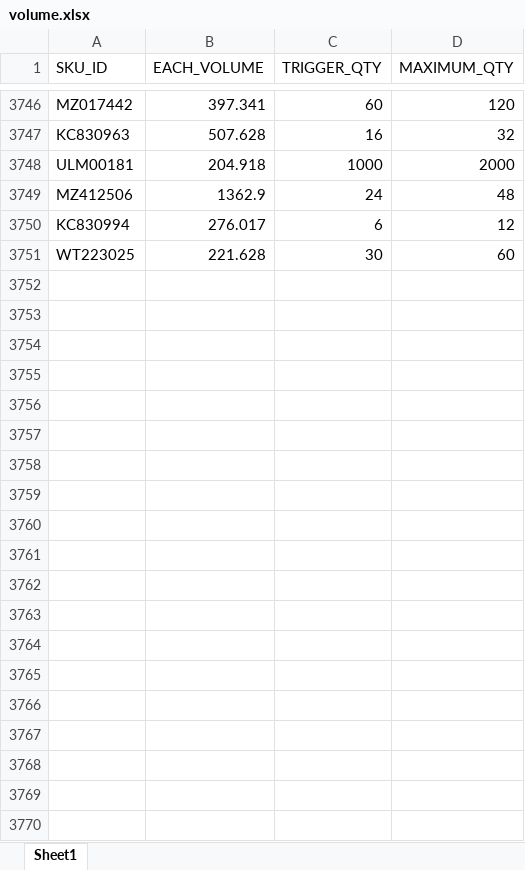
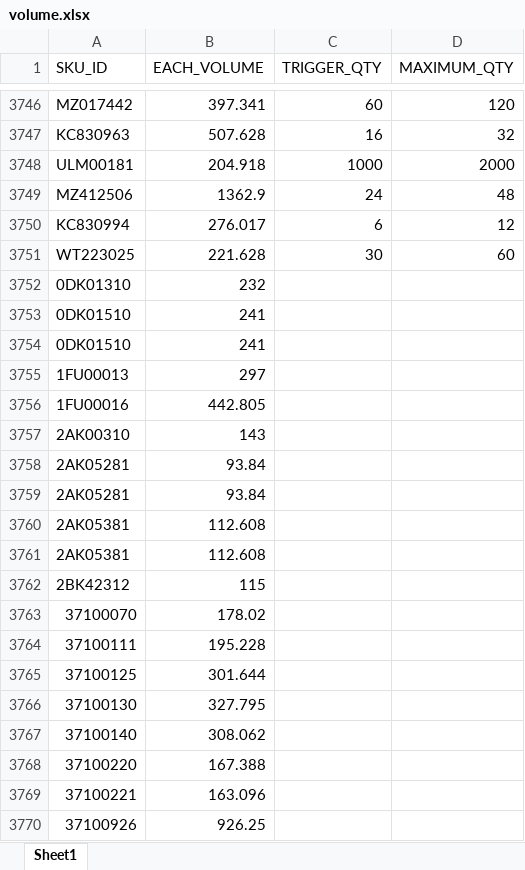
Before and after one commit to omeryefet/SLE2, an Excel workbook: volume.xlsx, sheet Sheet1, drawn as a sheet; only a part is shown, gaps mark what is left out; values as stored, in another font and other column widths than the file's, no borders; the diff covers the shown part only; the diff names each change by its address in the sheet, - before the commit and + after, or states it on an @@ line.

```diff
--- a/volume.xlsx (sheet Sheet1)
+++ b/volume.xlsx (sheet Sheet1)
+row 3752: 0DK01310 | 232
+row 3753: 0DK01510 | 241
+row 3754: 0DK01510 | 241
+row 3755: 1FU00013 | 297
+row 3756: 1FU00016 | 442.805
+row 3757: 2AK00310 | 143
+row 3758: 2AK05281 | 93.84
+row 3759: 2AK05281 | 93.84
+row 3760: 2AK05381 | 112.608
+row 3761: 2AK05381 | 112.608
+row 3762: 2BK42312 | 115
+row 3763: 37100070 | 178.02
+row 3764: 37100111 | 195.228
+row 3765: 37100125 | 301.644
+row 3766: 37100130 | 327.795
+row 3767: 37100140 | 308.062
+row 3768: 37100220 | 167.388
+row 3769: 37100221 | 163.096
+row 3770: 37100926 | 926.25
```
Also changed, not shown: 952 added rows elsewhere in this sheet, 2 other files.
